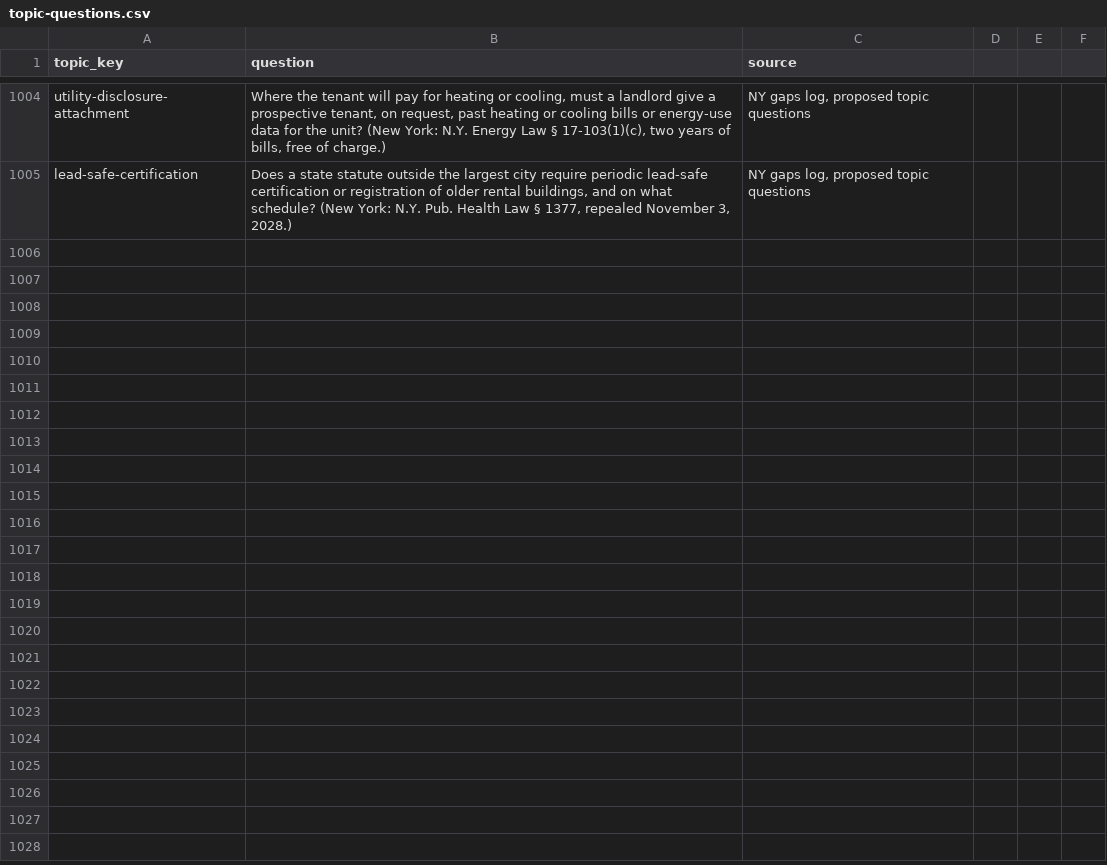
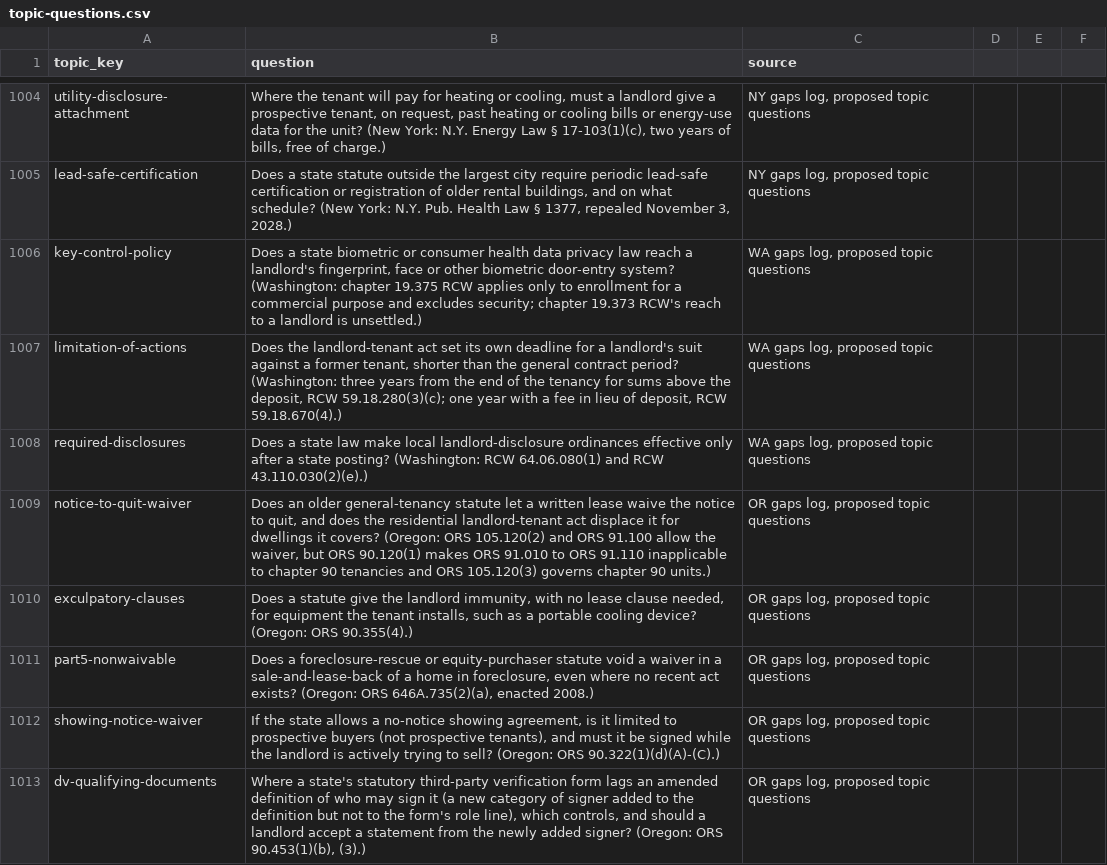
Before and after one commit to tsteinbaugh/property-manager-landlord-app, a CSV file: scripts/clause-library/topic-questions.csv, drawn as a sheet; only a part is shown, gaps mark what is left out; the diff covers the shown part only.

```diff
--- a/scripts/clause-library/topic-questions.csv
+++ b/scripts/clause-library/topic-questions.csv
@@ -1005 +1005,9 @@ utility-disclosure-attachment,"Where the tenant will pay for heating or cooling,
 lead-safe-certification,"Does a state statute outside the largest city require periodic lead-safe certification or registration of older rental buildings, and on what schedule? (New York: N.Y. Pub. Health Law § 1377, repealed November 3, 2028.)","NY gaps log, proposed topic questions"
+key-control-policy,"Does a state biometric or consumer health data privacy law reach a landlord's fingerprint, face or other biometric door-entry system? (Washington: chapter 19.375 RCW applies only to enrollment for a commercial purpose and excludes security; chapter 19.373 RCW's reach to a landlord is unsettled.)","WA gaps log, proposed topic questions"
+limitation-of-actions,"Does the landlord-tenant act set its own deadline for a landlord's suit against a former tenant, shorter than the general contract period? (Washington: three years from the end of the tenancy for sums above the deposit, RCW 59.18.280(3)(c); one year with a fee in lieu of deposit, RCW 59.18.670(4).)","WA gaps log, proposed topic questions"
+required-disclosures,Does a state law make local landlord-disclosure ordinances effective only after a state posting? (Washington: RCW 64.06.080(1) and RCW 43.110.030(2)(e).),"WA gaps log, proposed topic questions"
+notice-to-quit-waiver,"Does an older general-tenancy statute let a written lease waive the notice to quit, and does the residential landlord-tenant act displace it for dwellings it covers? (Oregon: ORS 105.120(2) and ORS 91.100 allow the waiver, but ORS 90.120(1) makes ORS 91.010 to ORS 91.110 inapplicable to chapter 90 tenancies and ORS 105.120(3) governs chapter 90 units.)","OR gaps log, proposed topic questions"
+exculpatory-clauses,"Does a statute give the landlord immunity, with no lease clause needed, for equipment the tenant installs, such as a portable cooling device? (Oregon: ORS 90.355(4).)","OR gaps log, proposed topic questions"
+part5-nonwaivable,"Does a foreclosure-rescue or equity-purchaser statute void a waiver in a sale-and-lease-back of a home in foreclosure, even where no recent act exists? (Oregon: ORS 646A.735(2)(a), enacted 2008.)","OR gaps log, proposed topic questions"
+showing-notice-waiver,"If the state allows a no-notice showing agreement, is it limited to prospective buyers (not prospective tenants), and must it be signed while the landlord is actively trying to sell? (Oregon: ORS 90.322(1)(d)(A)-(C).)","OR gaps log, proposed topic questions"
+dv-qualifying-documents,"Where a state's statutory third-party verification form lags an amended definition of who may sign it (a new category of signer added to the definition but not to the form's role line), which controls, and should a landlord accept a statement from the newly added signer? (Oregon: ORS 90.453(1)(b), (3).)","OR gaps log, proposed topic questions"
```
Also changed, not shown: 8 added rows elsewhere in this file, 14 other files.
